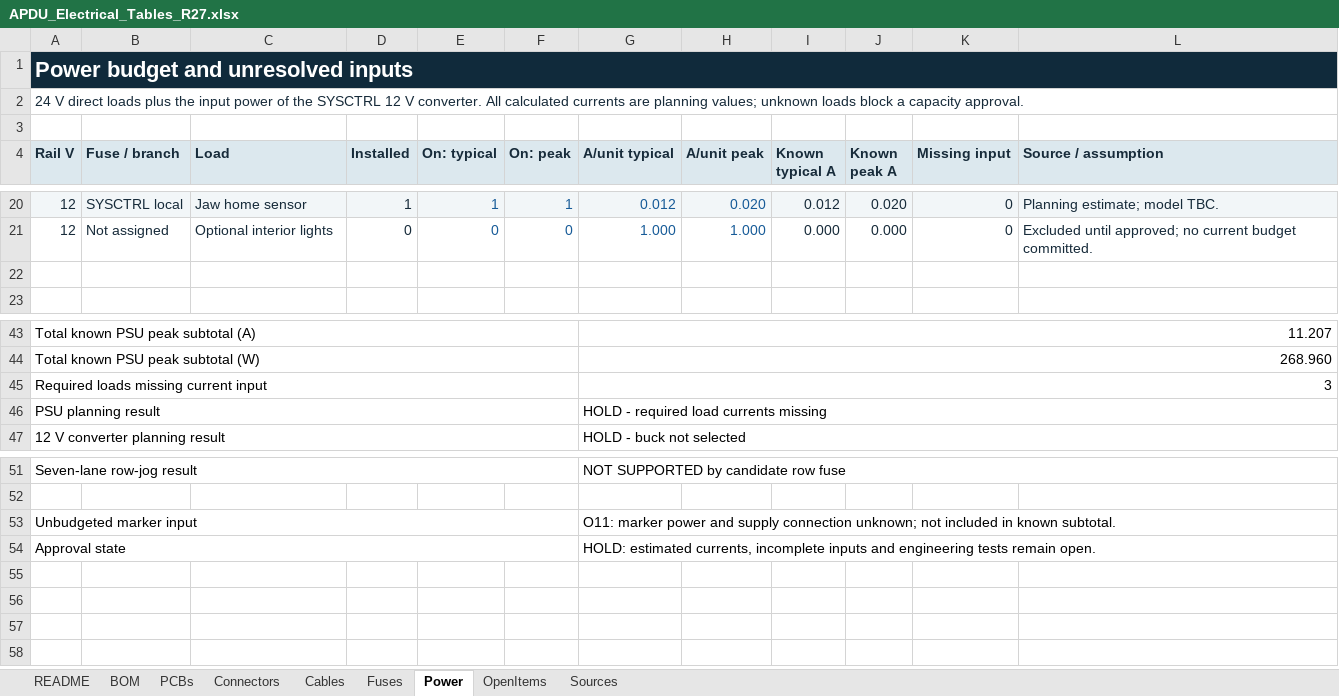
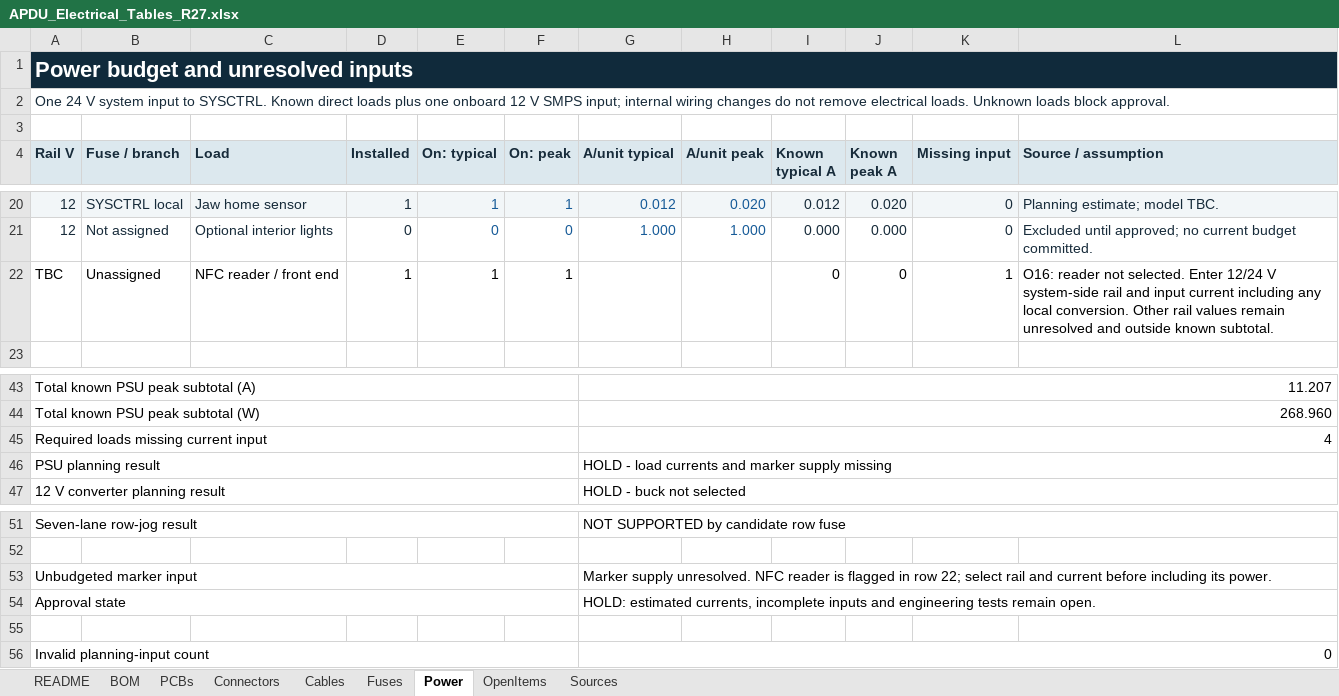
Before and after one commit to Microver-Electronics/Adherent, an Excel workbook: SYS/APDU_Electrical_Tables_R27.xlsx, sheet Power, drawn as a sheet; only a part is shown, gaps mark what is left out; values as stored, in another font and other column widths than the file's, no borders; the diff names each change by its address in the sheet, - before the commit and + after, or states it on an @@ line.

Commit message:
Reconcile SYSCTRL schedules and select Molex NFC antenna

```diff
--- a/SYS/APDU_Electrical_Tables_R27.xlsx (sheet Power)
+++ b/SYS/APDU_Electrical_Tables_R27.xlsx (sheet Power)
-A2 (Rail V): 24 V direct loads plus the input power of the SYSCTRL 12 V converter. All calculated currents are planning values; unknown loads block a capacity approval.
+A2 (Rail V): One 24 V system input to SYSCTRL. Known direct loads plus one onboard 12 V SMPS input; internal wiring changes do not remove electrical loads. Unknown loads block approval.
-row 22: (empty)
+row 22: TBC | Unassigned | NFC reader / front end | 1 | 1 | 1 |  |  | 0 | 0 | 1 | O16: reader not selected. Enter 12/24 V system-side rail and input current including any local conversion. Other rail values remain unresolved and outside known subtotal.
-G45 (A/unit typical): 3
+G45 (A/unit typical): 4
-G46 (A/unit typical): HOLD - required load currents missing
+G46 (A/unit typical): HOLD - load currents and marker supply missing
-G53 (A/unit typical): O11: marker power and supply connection unknown; not included in known subtotal.
+G53 (A/unit typical): Marker supply unresolved. NFC reader is flagged in row 22; select rail and current before including its power.
+row 55: (empty)
+row 56: Invalid planning-input count |  |  |  |  |  | 0
```
Also changed, not shown: sheet Connectors, sheet Cables, sheet BOM, sheet Fuses, sheet OpenItems, sheet Sources, 2 more sheets, formulas that keep their value, SYS/ADHERENT_System_Diagram_Components_R27.xlsx, 6 other files.
